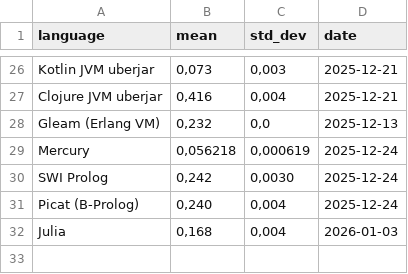
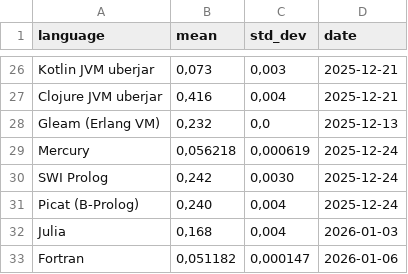
Before and after one commit to practicalcomputerscience/MicrobenchmarkGPHLlanguages, a CSV file: 02 - execution times/programming_languages_exe_speeds.csv, drawn as a sheet; only a part is shown, gaps mark what is left out; the diff names each change by its address in the sheet, - before the commit and + after, or states it on an @@ line.

```diff
--- a/02 - execution times/programming_languages_exe_speeds.csv
+++ b/02 - execution times/programming_languages_exe_speeds.csv
+row 33: Fortran | 0,051182 | 0,000147 | 2026-01-06
```
Also changed, not shown: 1 other file.
